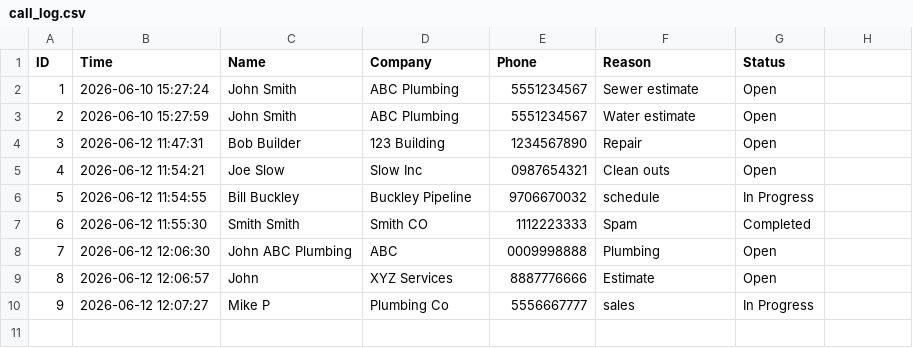
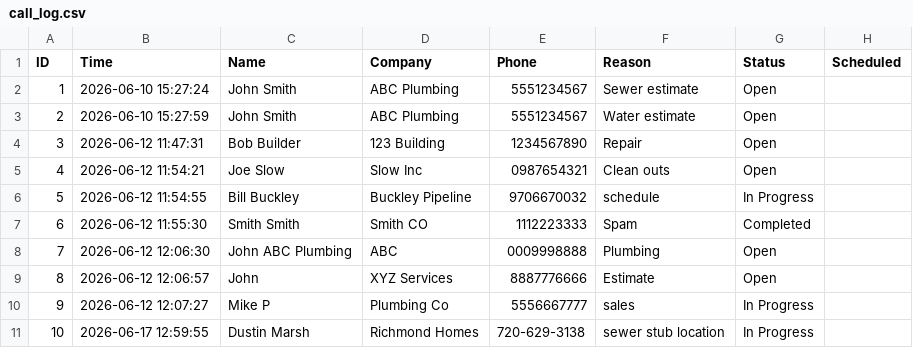
Before and after one commit to ray-retherford/construction-automation-lab, a CSV file: call_log.csv, drawn as a sheet; the diff names each change by its address in the sheet, - before the commit and + after, or states it on an @@ line.

Commit message:
Add schedule manager

```diff
--- a/call_log.csv
+++ b/call_log.csv
-H1: (empty)
+H1: Scheduled
+row 11: 10 | 2026-06-17 12:59:55 | Dustin Marsh | Richmond Homes | 720-629-3138 | sewer stub location | In Progress
```
Also changed, not shown: contacts.csv, 1 other file.
